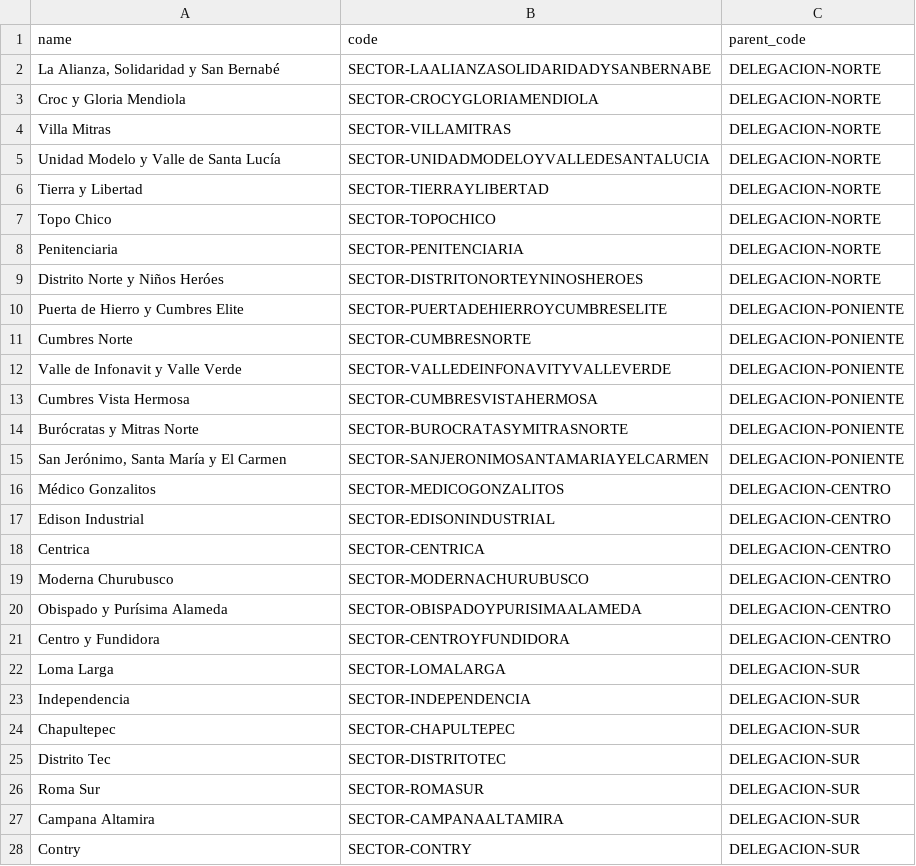
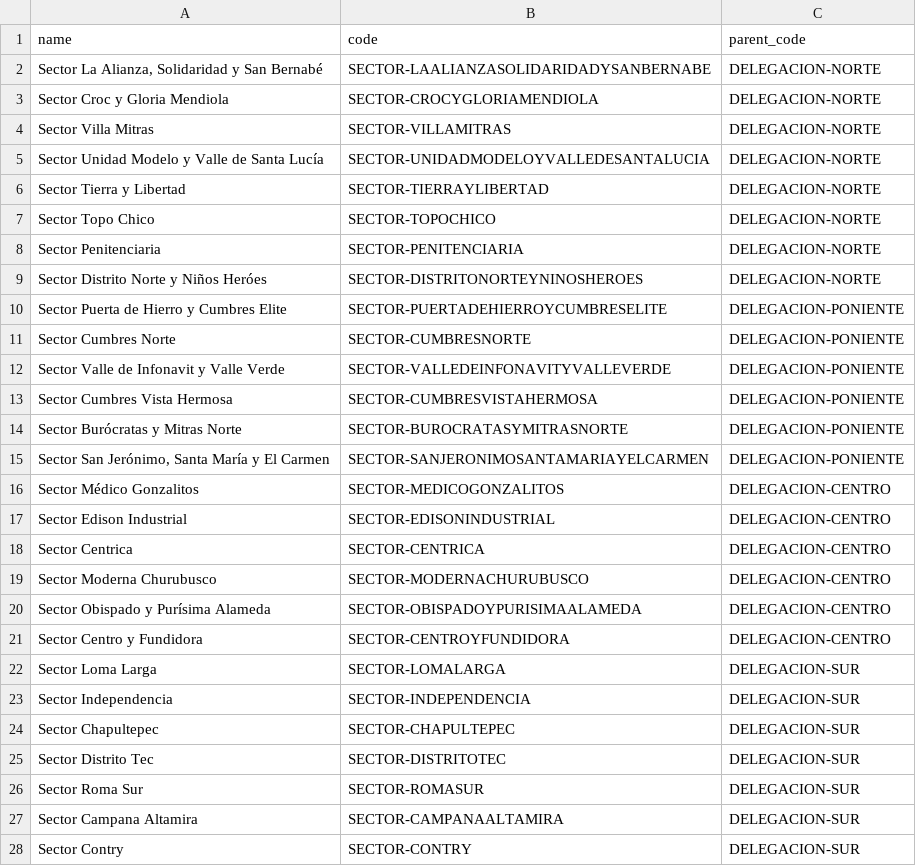
Before and after one commit to CodeandoMexico/decidim-monterrey, a CSV file: db/csv/sectors.csv, drawn as a sheet; only a part is shown; the diff covers the shown part only.

```diff
--- a/db/csv/sectors.csv
+++ b/db/csv/sectors.csv
@@ -1,28 +1,28 @@
 name,code,parent_code
-"La Alianza, Solidaridad y San Bernabé",SECTOR-LAALIANZASOLIDARIDADYSANBERNABE,DELEGACION-NORTE
-Croc y Gloria Mendiola,SECTOR-CROCYGLORIAMENDIOLA,DELEGACION-NORTE
-Villa Mitras,SECTOR-VILLAMITRAS,DELEGACION-NORTE
-Unidad Modelo y Valle de Santa Lucía,SECTOR-UNIDADMODELOYVALLEDESANTALUCIA,DELEGACION-NORTE
-Tierra y Libertad,SECTOR-TIERRAYLIBERTAD,DELEGACION-NORTE
-Topo Chico,SECTOR-TOPOCHICO,DELEGACION-NORTE
-Penitenciaria,SECTOR-PENITENCIARIA,DELEGACION-NORTE
-Distrito Norte y Niños Heróes,SECTOR-DISTRITONORTEYNINOSHEROES,DELEGACION-NORTE
-Puerta de Hierro y Cumbres Elite,SECTOR-PUERTADEHIERROYCUMBRESELITE,DELEGACION-PONIENTE
-Cumbres Norte ,SECTOR-CUMBRESNORTE,DELEGACION-PONIENTE
-Valle de Infonavit y Valle Verde,SECTOR-VALLEDEINFONAVITYVALLEVERDE,DELEGACION-PONIENTE
-Cumbres Vista Hermosa,SECTOR-CUMBRESVISTAHERMOSA,DELEGACION-PONIENTE
-Burócratas y Mitras Norte,SECTOR-BUROCRATASYMITRASNORTE,DELEGACION-PONIENTE
-"San Jerónimo, Santa María y El Carmen",SECTOR-SANJERONIMOSANTAMARIAYELCARMEN,DELEGACION-PONIENTE
-Médico Gonzalitos,SECTOR-MEDICOGONZALITOS,DELEGACION-CENTRO
-Edison Industrial,SECTOR-EDISONINDUSTRIAL,DELEGACION-CENTRO
-Centrica,SECTOR-CENTRICA,DELEGACION-CENTRO
-Moderna Churubusco,SECTOR-MODERNACHURUBUSCO,DELEGACION-CENTRO
-Obispado y Purísima Alameda,SECTOR-OBISPADOYPURISIMAALAMEDA,DELEGACION-CENTRO
-Centro y Fundidora,SECTOR-CENTROYFUNDIDORA,DELEGACION-CENTRO
-Loma Larga,SECTOR-LOMALARGA,DELEGACION-SUR
-Independencia,SECTOR-INDEPENDENCIA,DELEGACION-SUR
-Chapultepec,SECTOR-CHAPULTEPEC,DELEGACION-SUR
-Distrito Tec,SECTOR-DISTRITOTEC,DELEGACION-SUR
-Roma Sur,SECTOR-ROMASUR,DELEGACION-SUR
-Campana Altamira,SECTOR-CAMPANAALTAMIRA,DELEGACION-SUR
-Contry,SECTOR-CONTRY,DELEGACION-SUR
+"Sector La Alianza, Solidaridad y San Bernabé",SECTOR-LAALIANZASOLIDARIDADYSANBERNABE,DELEGACION-NORTE
+Sector Croc y Gloria Mendiola,SECTOR-CROCYGLORIAMENDIOLA,DELEGACION-NORTE
+Sector Villa Mitras,SECTOR-VILLAMITRAS,DELEGACION-NORTE
+Sector Unidad Modelo y Valle de Santa Lucía,SECTOR-UNIDADMODELOYVALLEDESANTALUCIA,DELEGACION-NORTE
+Sector Tierra y Libertad,SECTOR-TIERRAYLIBERTAD,DELEGACION-NORTE
+Sector Topo Chico,SECTOR-TOPOCHICO,DELEGACION-NORTE
+Sector Penitenciaria,SECTOR-PENITENCIARIA,DELEGACION-NORTE
+Sector Distrito Norte y Niños Heróes,SECTOR-DISTRITONORTEYNINOSHEROES,DELEGACION-NORTE
+Sector Puerta de Hierro y Cumbres Elite,SECTOR-PUERTADEHIERROYCUMBRESELITE,DELEGACION-PONIENTE
+Sector Cumbres Norte,SECTOR-CUMBRESNORTE,DELEGACION-PONIENTE
+Sector Valle de Infonavit y Valle Verde,SECTOR-VALLEDEINFONAVITYVALLEVERDE,DELEGACION-PONIENTE
+Sector Cumbres Vista Hermosa,SECTOR-CUMBRESVISTAHERMOSA,DELEGACION-PONIENTE
+Sector Burócratas y Mitras Norte,SECTOR-BUROCRATASYMITRASNORTE,DELEGACION-PONIENTE
+"Sector San Jerónimo, Santa María y El Carmen",SECTOR-SANJERONIMOSANTAMARIAYELCARMEN,DELEGACION-PONIENTE
+Sector Médico Gonzalitos,SECTOR-MEDICOGONZALITOS,DELEGACION-CENTRO
+Sector Edison Industrial,SECTOR-EDISONINDUSTRIAL,DELEGACION-CENTRO
+Sector Centrica,SECTOR-CENTRICA,DELEGACION-CENTRO
+Sector Moderna Churubusco,SECTOR-MODERNACHURUBUSCO,DELEGACION-CENTRO
+Sector Obispado y Purísima Alameda,SECTOR-OBISPADOYPURISIMAALAMEDA,DELEGACION-CENTRO
+Sector Centro y Fundidora,SECTOR-CENTROYFUNDIDORA,DELEGACION-CENTRO
+Sector Loma Larga,SECTOR-LOMALARGA,DELEGACION-SUR
+Sector Independencia,SECTOR-INDEPENDENCIA,DELEGACION-SUR
+Sector Chapultepec,SECTOR-CHAPULTEPEC,DELEGACION-SUR
+Sector Distrito Tec,SECTOR-DISTRITOTEC,DELEGACION-SUR
+Sector Roma Sur,SECTOR-ROMASUR,DELEGACION-SUR
+Sector Campana Altamira,SECTOR-CAMPANAALTAMIRA,DELEGACION-SUR
+Sector Contry,SECTOR-CONTRY,DELEGACION-SUR
```
Also changed, not shown: 9 edited cells elsewhere in this file, db/csv/delegations.csv.
